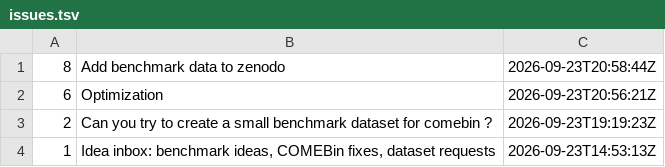
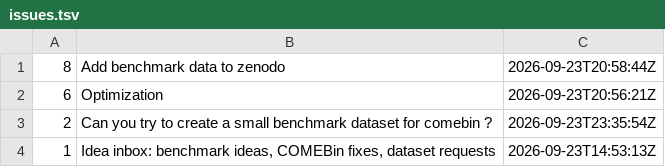
Before and after one commit to paulzierep/metagenomic-binning-benchmark, a TSV file: status/meta/issues.tsv, drawn as a sheet.

Commit message:
meta: supervise tick 2026-09-23T23:43:01Z — 1 fix(es)

```diff
--- a/status/meta/issues.tsv
+++ b/status/meta/issues.tsv
@@ -2,3 +2,3 @@
 6	Optimization	2026-09-23T20:56:21Z
-2	Can you try to create a small benchmark dataset for comebin ?	2026-09-23T19:19:23Z
+2	Can you try to create a small benchmark dataset for comebin ?	2026-09-23T23:35:54Z
 1	Idea inbox: benchmark ideas, COMEBin fixes, dataset requests	2026-09-23T14:53:13Z
```
Also changed, not shown: 1 other file.
